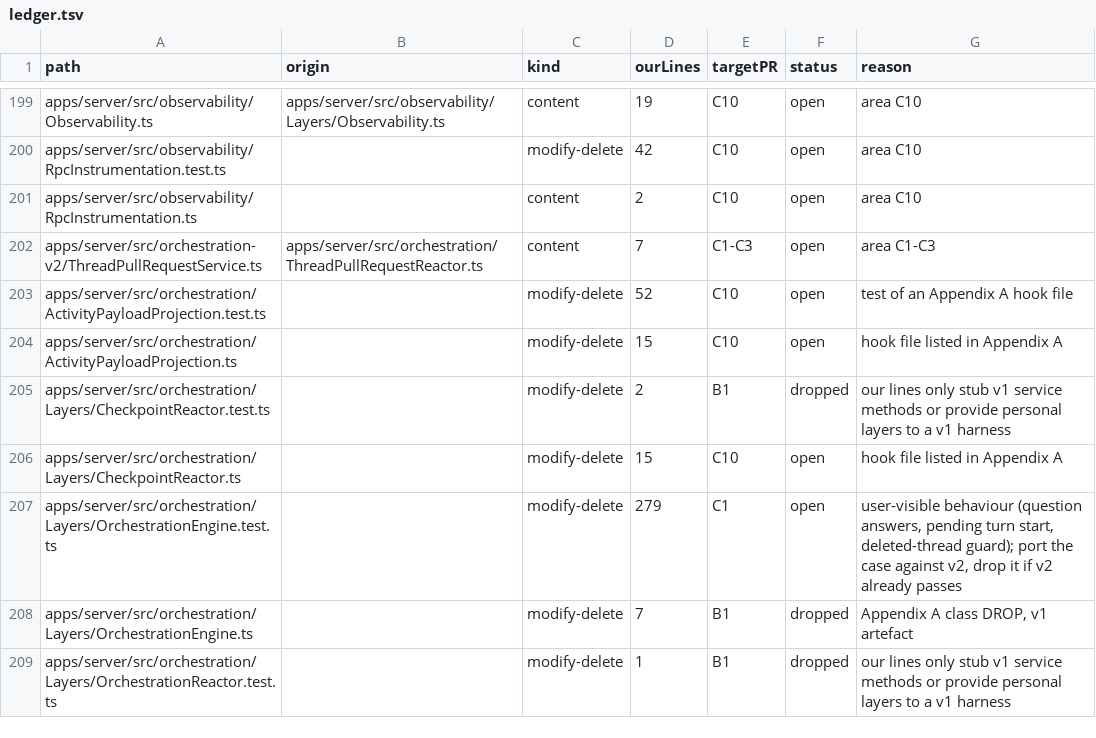
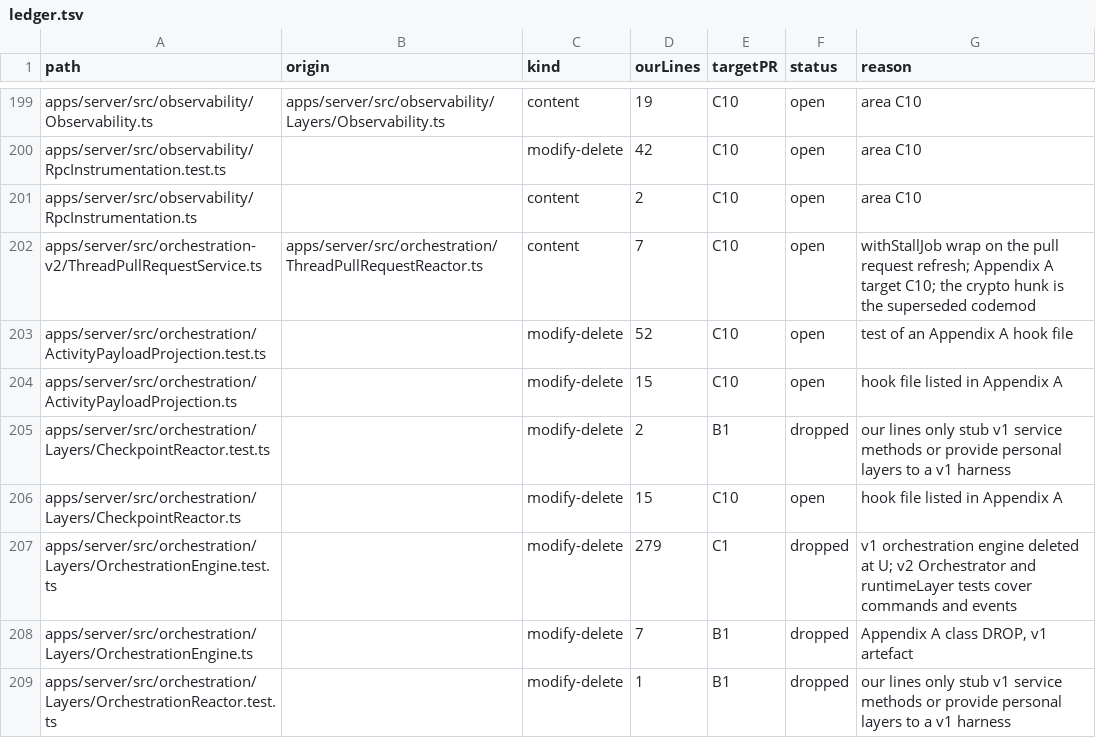
Before and after one commit to haroutB5/personal-bots, a TSV file: scripts/personal/sync/v2-port-ledger/ledger.tsv, drawn as a sheet; only a part is shown, gaps mark what is left out; the diff covers the shown part only.

Commit message:
feat(personal): port the v2 engine, reads and wire shim (C1-C3)
PersonalEngineV2Live now runs the personal verbs and events on OrchestratorV2 and ThreadManagementService, reads messages, turn items and the shell from the v2 projection, writes notices through EventSinkV2 and serves the v1 wire shell. Adds the personal retry marker and notice chunk tables, and the module tests for each unit. Ledger rows are closed, dropped with a reason, or retargeted to the C1-T and C2-T test-port follow-ups.

```diff
--- a/scripts/personal/sync/v2-port-ledger/ledger.tsv
+++ b/scripts/personal/sync/v2-port-ledger/ledger.tsv
@@ -201,3 +201,3 @@ apps/server/src/observability/RpcInstrumentation.test.ts		modify-delete	42	C10	o
 apps/server/src/observability/RpcInstrumentation.ts		content	2	C10	open	area C10
-apps/server/src/orchestration-v2/ThreadPullRequestService.ts	apps/server/src/orchestration/ThreadPullRequestReactor.ts	content	7	C1-C3	open	area C1-C3
+apps/server/src/orchestration-v2/ThreadPullRequestService.ts	apps/server/src/orchestration/ThreadPullRequestReactor.ts	content	7	C10	open	withStallJob wrap on the pull request refresh; Appendix A target C10; the crypto hunk is the superseded codemod
 apps/server/src/orchestration/ActivityPayloadProjection.test.ts		modify-delete	52	C10	open	test of an Appendix A hook file
@@ -206,3 +206,3 @@ apps/server/src/orchestration/Layers/CheckpointReactor.test.ts		modify-delete	2
 apps/server/src/orchestration/Layers/CheckpointReactor.ts		modify-delete	15	C10	open	hook file listed in Appendix A
-apps/server/src/orchestration/Layers/OrchestrationEngine.test.ts		modify-delete	279	C1	open	user-visible behaviour (question answers, pending turn start, deleted-thread guard); port the case against v2, drop it if v2 already passes
+apps/server/src/orchestration/Layers/OrchestrationEngine.test.ts		modify-delete	279	C1	dropped	v1 orchestration engine deleted at U; v2 Orchestrator and runtimeLayer tests cover commands and events
 apps/server/src/orchestration/Layers/OrchestrationEngine.ts		modify-delete	7	B1	dropped	Appendix A class DROP, v1 artefact
```
Also changed, not shown: 96 edited cells elsewhere in this file, 17 other files.
